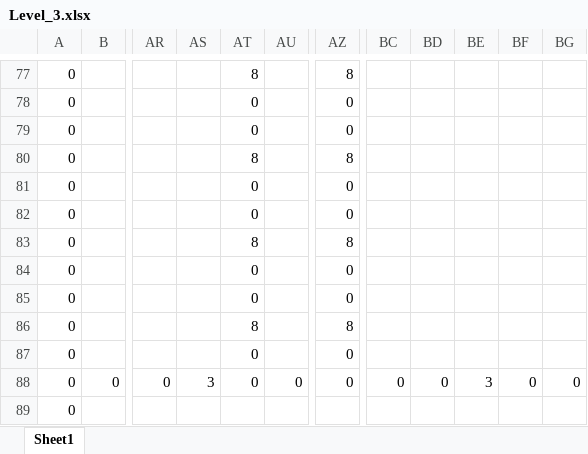
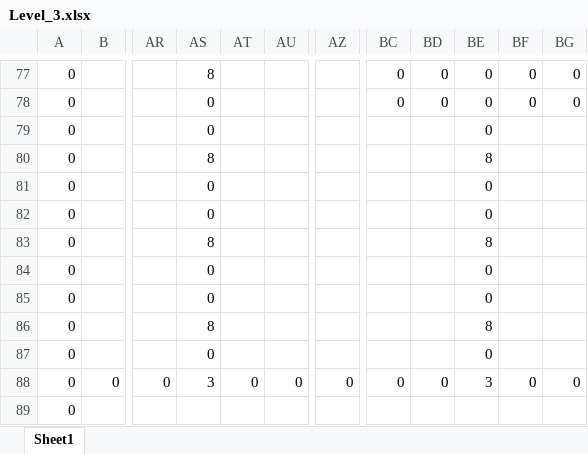
Before and after one commit to wizgame2023/DoctorRemote_a, an Excel workbook: media/Levels/Level_3.xlsx, sheet Sheet1, drawn as a sheet; only a part is shown, gaps mark what is left out; values as stored, in another font and other column widths than the file's, no cell formats; the diff covers the shown part only; the diff names each change by its address in the sheet, - before the commit and + after, or states it on an @@ line.

```diff
--- a/media/Levels/Level_3.xlsx (sheet Sheet1)
+++ b/media/Levels/Level_3.xlsx (sheet Sheet1)
-AS77: (empty)
+AS77: 8
-AT77: 8
+AT77: (empty)
-AZ77: 8
+AZ77: (empty)
-BC77:BC78: (empty)
+BC77:BC78: 0
-BD77:BD78: (empty)
+BD77:BD78: 0
-BE77:BE79: (empty)
+BE77:BE79: 0
-BF77:BF78: (empty)
+BF77:BF78: 0
-BG77:BG78: (empty)
+BG77:BG78: 0
-AS78:AS79: (empty)
+AS78:AS79: 0
-AT78:AT79: 0
+AT78:AT79: (empty)
-AZ78:AZ79: 0
+AZ78:AZ79: (empty)
-AS80: (empty)
+AS80: 8
-AT80: 8
+AT80: (empty)
-AZ80: 8
+AZ80: (empty)
-BE80: (empty)
+BE80: 8
-AS81:AS82: (empty)
+AS81:AS82: 0
-AT81:AT82: 0
+AT81:AT82: (empty)
-AZ81:AZ82: 0
+AZ81:AZ82: (empty)
-BE81:BE82: (empty)
+BE81:BE82: 0
-AS83: (empty)
+AS83: 8
-AT83: 8
+AT83: (empty)
-AZ83: 8
+AZ83: (empty)
-BE83: (empty)
+BE83: 8
-AS84:AS85: (empty)
+AS84:AS85: 0
-AT84:AT85: 0
+AT84:AT85: (empty)
-AZ84:AZ85: 0
+AZ84:AZ85: (empty)
-BE84:BE85: (empty)
+BE84:BE85: 0
-AS86: (empty)
+AS86: 8
-AT86: 8
+AT86: (empty)
-AZ86: 8
+AZ86: (empty)
-BE86: (empty)
+BE86: 8
-AS87: (empty)
+AS87: 0
-AT87: 0
+AT87: (empty)
-AZ87: 0
+AZ87: (empty)
-BE87: (empty)
+BE87: 0
```
Also changed, not shown: 110 edited cells elsewhere in this sheet, cell formats, 1 other file.
